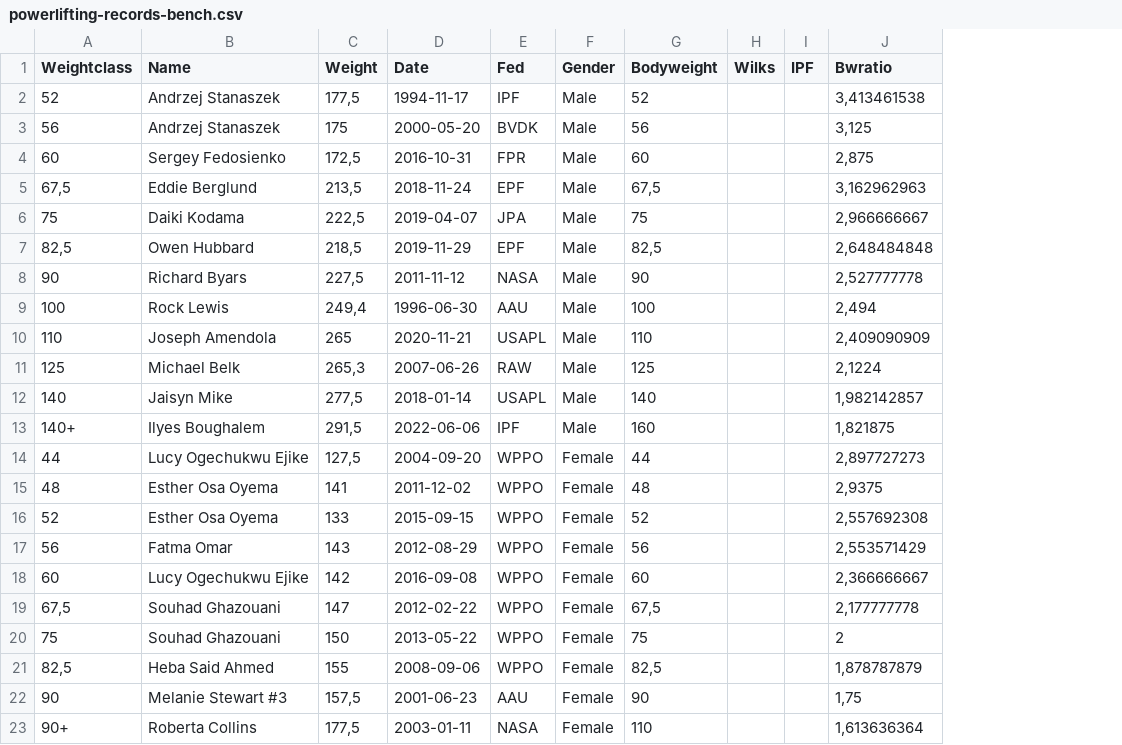
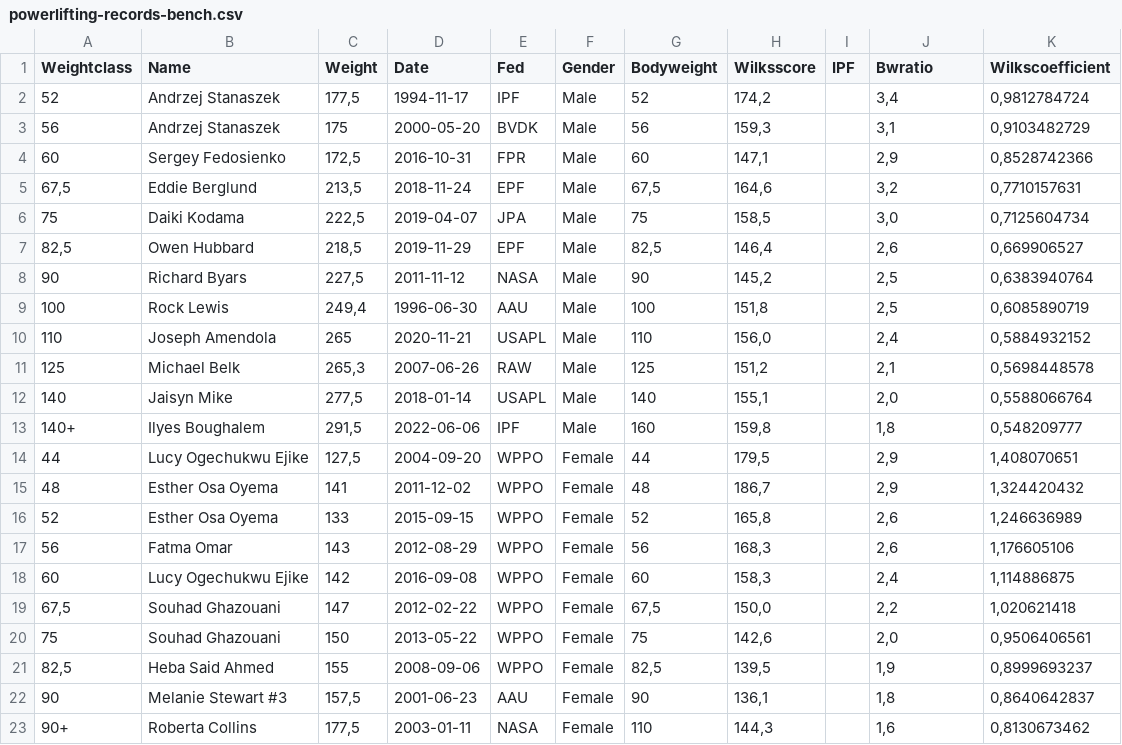
Before and after one commit to motionsplan/motionsplan-dk-jekyll, a CSV file: _data/powerlifting-records-bench.csv, drawn as a sheet; removed rows and columns are numbered as before the commit, all else as after; the diff names each change by its address in the sheet, - before the commit and + after, or states it on an @@ line.

```diff
--- a/_data/powerlifting-records-bench.csv
+++ b/_data/powerlifting-records-bench.csv
-column H (Wilks), empty
+column H (Wilksscore), rows 2-23: 174,2 | 159,3 | 147,1 | 164,6 | 158,5 | 146,4 | 145,2 | 151,8 | 156,0 | 151,2 | 155,1 | 159,8 | 179,5 | 186,7 | 165,8 | 168,3 | 158,3 | 150,0 | 142,6 | 139,5 | 136,1 | 144,3
+column K (Wilkscoefficient), rows 2-23: 0,9812784724 | 0,9103482729 | 0,8528742366 | 0,7710157631 | 0,7125604734 | 0,669906527 | 0,6383940764 | 0,6085890719 | 0,5884932152 | 0,5698448578 | 0,5588066764 | 0,548209777 | 1,408070651 | 1,324420432 | 1,246636989 | 1,176605106 | 1,114886875 | 1,020621418 | 0,9506406561 | 0,8999693237 | 0,8640642837 | 0,8130673462
-J2 (Bwratio): 3,413461538
+J2 (Bwratio): 3,4
-J3 (Bwratio): 3,125
+J3 (Bwratio): 3,1
-J4 (Bwratio): 2,875
+J4 (Bwratio): 2,9
-J5 (Bwratio): 3,162962963
+J5 (Bwratio): 3,2
-J6 (Bwratio): 2,966666667
+J6 (Bwratio): 3,0
-J7 (Bwratio): 2,648484848
+J7 (Bwratio): 2,6
-J8 (Bwratio): 2,527777778
+J8 (Bwratio): 2,5
-J9 (Bwratio): 2,494
+J9 (Bwratio): 2,5
-J10 (Bwratio): 2,409090909
+J10 (Bwratio): 2,4
-J11 (Bwratio): 2,1224
+J11 (Bwratio): 2,1
-J12 (Bwratio): 1,982142857
+J12 (Bwratio): 2,0
-J13 (Bwratio): 1,821875
+J13 (Bwratio): 1,8
-J14 (Bwratio): 2,897727273
+J14 (Bwratio): 2,9
-J15 (Bwratio): 2,9375
+J15 (Bwratio): 2,9
-J16 (Bwratio): 2,557692308
+J16 (Bwratio): 2,6
-J17 (Bwratio): 2,553571429
+J17 (Bwratio): 2,6
-J18 (Bwratio): 2,366666667
+J18 (Bwratio): 2,4
-J19 (Bwratio): 2,177777778
+J19 (Bwratio): 2,2
-J20 (Bwratio): 2
+J20 (Bwratio): 2,0
-J21 (Bwratio): 1,878787879
+J21 (Bwratio): 1,9
-J22 (Bwratio): 1,75
+J22 (Bwratio): 1,8
-J23 (Bwratio): 1,613636364
+J23 (Bwratio): 1,6
```
Also changed, not shown: _data/powerlifting-records-deadlift.csv, _data/powerlifting-records-squat.csv, 2 other files.
